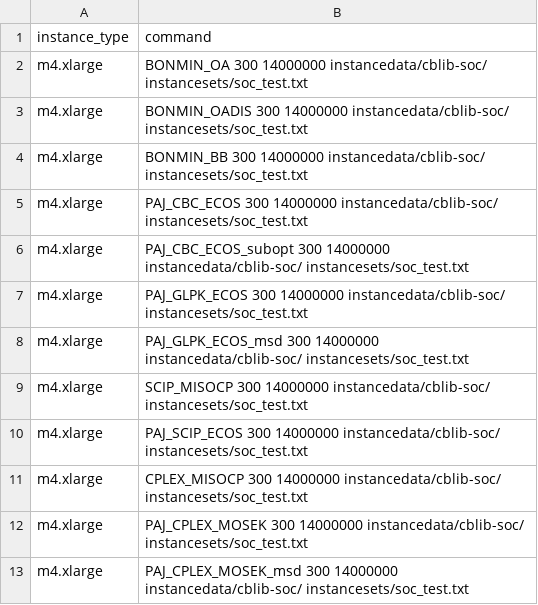
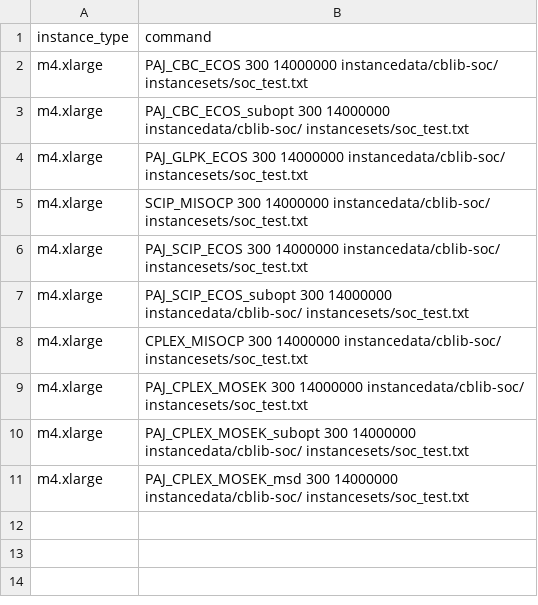
Before and after one commit to mlubin/PajaritoSupplement, a CSV file: awsjobs/testmisocp.csv, drawn as a sheet.

Commit message:
remove glpk msd, add subopt solvers

```diff
--- a/awsjobs/testmisocp.csv
+++ b/awsjobs/testmisocp.csv
@@ -1,5 +1,2 @@
 instance_type,command
-m4.xlarge,BONMIN_OA 300 14000000 instancedata/cblib-soc/ instancesets/soc_test.txt
-m4.xlarge,BONMIN_OADIS 300 14000000 instancedata/cblib-soc/ instancesets/soc_test.txt
-m4.xlarge,BONMIN_BB 300 14000000 instancedata/cblib-soc/ instancesets/soc_test.txt
 m4.xlarge,PAJ_CBC_ECOS 300 14000000 instancedata/cblib-soc/ instancesets/soc_test.txt
@@ -7,7 +4,8 @@ m4.xlarge,PAJ_CBC_ECOS_subopt 300 14000000 instancedata/cblib-soc/ instancesets/
 m4.xlarge,PAJ_GLPK_ECOS 300 14000000 instancedata/cblib-soc/ instancesets/soc_test.txt
-m4.xlarge,PAJ_GLPK_ECOS_msd 300 14000000 instancedata/cblib-soc/ instancesets/soc_test.txt
 m4.xlarge,SCIP_MISOCP 300 14000000 instancedata/cblib-soc/ instancesets/soc_test.txt
 m4.xlarge,PAJ_SCIP_ECOS 300 14000000 instancedata/cblib-soc/ instancesets/soc_test.txt
+m4.xlarge,PAJ_SCIP_ECOS_subopt 300 14000000 instancedata/cblib-soc/ instancesets/soc_test.txt
 m4.xlarge,CPLEX_MISOCP 300 14000000 instancedata/cblib-soc/ instancesets/soc_test.txt
 m4.xlarge,PAJ_CPLEX_MOSEK 300 14000000 instancedata/cblib-soc/ instancesets/soc_test.txt
+m4.xlarge,PAJ_CPLEX_MOSEK_subopt 300 14000000 instancedata/cblib-soc/ instancesets/soc_test.txt
 m4.xlarge,PAJ_CPLEX_MOSEK_msd 300 14000000 instancedata/cblib-soc/ instancesets/soc_test.txt
```
Also changed, not shown: 2 other files.
